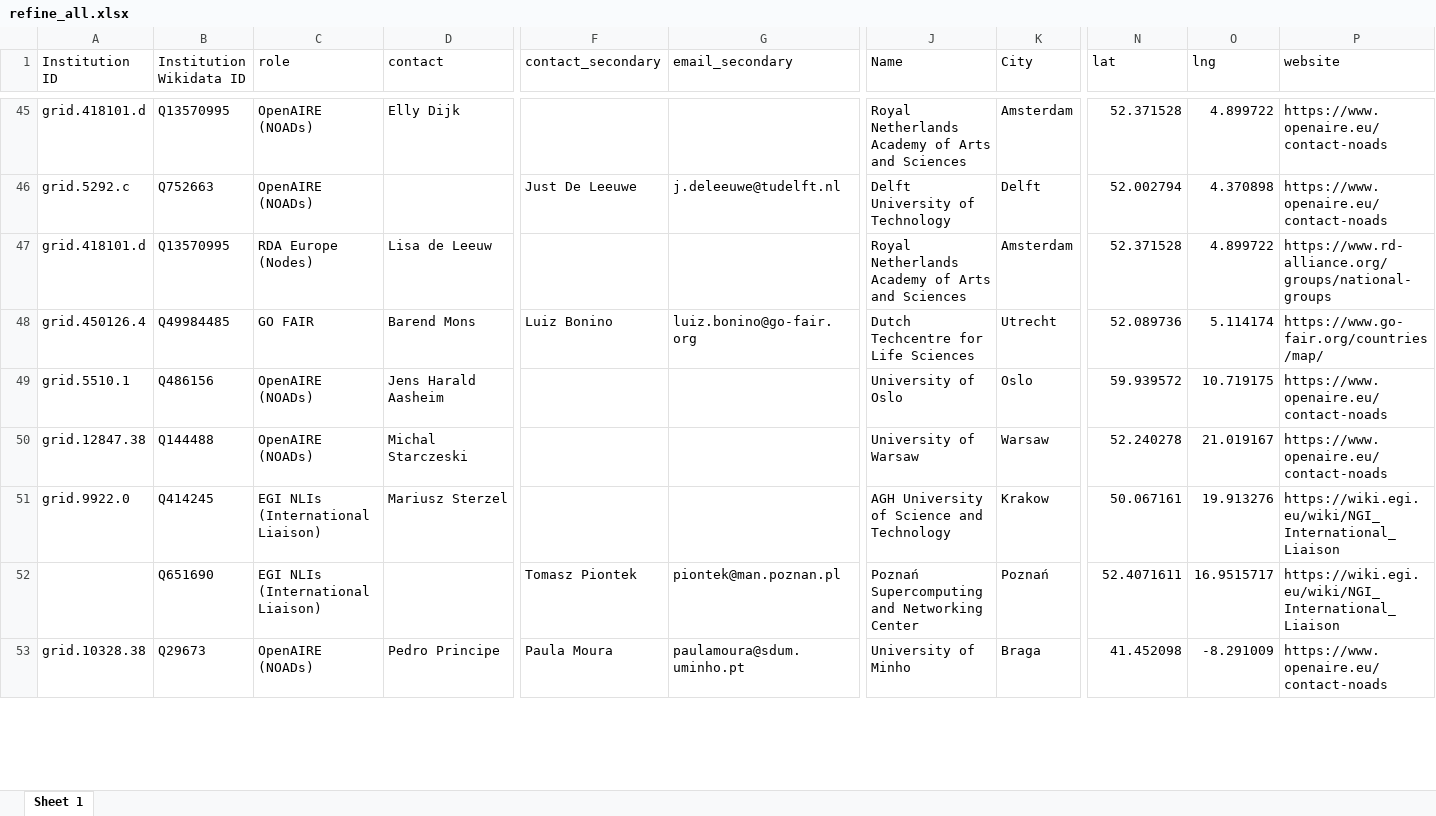
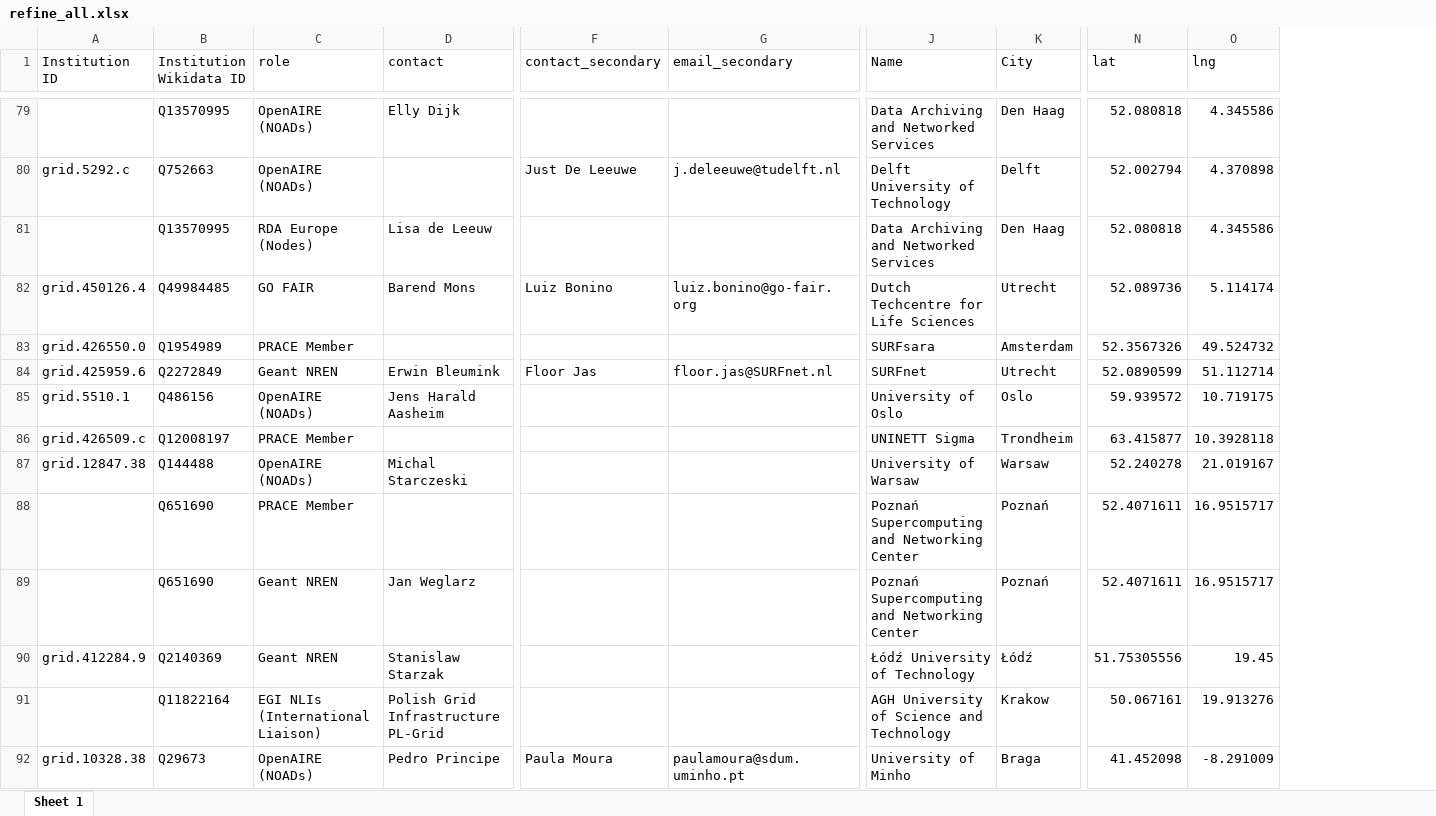
Before and after one commit to subugoe/eu_open_science_networks_map, an Excel workbook: data/refine_all.xlsx, sheet Sheet 1, drawn as a sheet; only a part is shown, gaps mark what is left out; values as stored, in another font and other column widths than the file's, no cell formats; charts and pictures not drawn; removed rows and columns are numbered as before the commit, all else as after; rows hold the shown columns only; the diff covers the shown part only; the diff names each change by its address in the sheet, - before the commit and + after, or states it on an @@ line.

Commit message:
data update for two new networks (geant, prace)

```diff
--- a/data/refine_all.xlsx (sheet Sheet 1)
+++ b/data/refine_all.xlsx (sheet Sheet 1)
-column P (website), rows 45-50: https://www.openaire.eu/contact-noads | https://www.openaire.eu/contact-noads | https://www.rd-alliance.org/groups/national-groups | https://www.go-fair.org/countries/map/ | https://www.openaire.eu/contact-noads | https://www.openaire.eu/contact-noads; rows 52-53: https://wiki.egi.eu/wiki/NGI_International_Liaison | https://www.openaire.eu/contact-noads
-A79 (Institution ID): grid.418101.d
+A79 (Institution ID): (empty)
-J79 (Name): Royal Netherlands Academy of Arts and Sciences
+J79 (Name): Data Archiving and Networked Services
-K79 (City): Amsterdam
+K79 (City): Den Haag
-N79 (lat): 52.371528
+N79 (lat): 52.080818
-O79 (lng): 4.899722
+O79 (lng): 4.345586
-A81 (Institution ID): grid.418101.d
+A81 (Institution ID): (empty)
-J81 (Name): Royal Netherlands Academy of Arts and Sciences
+J81 (Name): Data Archiving and Networked Services
-K81 (City): Amsterdam
+K81 (City): Den Haag
-N81 (lat): 52.371528
+N81 (lat): 52.080818
-O81 (lng): 4.899722
+O81 (lng): 4.345586
+row 83: grid.426550.0 | Q1954989 | PRACE Member |  |  |  | SURFsara | Amsterdam | 52.3567326 | 49.524732
+row 84: grid.425959.6 | Q2272849 | Geant NREN | Erwin Bleumink | Floor Jas | floor.jas@SURFnet.nl | SURFnet | Utrecht | 52.0890599 | 51.112714
+row 86: grid.426509.c | Q12008197 | PRACE Member |  |  |  | UNINETT Sigma | Trondheim | 63.415877 | 10.3928118
-row 51: grid.9922.0 | Q414245 | EGI NLIs (International Liaison) | Mariusz Sterzel |  |  | AGH University of Science and Technology | Krakow | 50.067161 | 19.913276 | https://wiki.egi.eu/wiki/NGI_International_Liaison
-C88 (role): EGI NLIs (International Liaison)
+C88 (role): PRACE Member
-F88 (contact_secondary): Tomasz Piontek
+F88 (contact_secondary): (empty)
-G88 (email_secondary): piontek@man.poznan.pl
+G88 (email_secondary): (empty)
+row 89:  | Q651690 | Geant NREN | Jan Weglarz |  |  | Poznań Supercomputing and Networking Center | Poznań | 52.4071611 | 16.9515717
+row 90: grid.412284.9 | Q2140369 | Geant NREN | Stanislaw Starzak |  |  | Łódź University of Technology | Łódź | 51.75305556 | 19.45
+row 91:  | Q11822164 | EGI NLIs (International Liaison) | Polish Grid Infrastructure PL-Grid |  |  | AGH University of Science and Technology | Krakow | 50.067161 | 19.913276
```
Also changed, not shown: 57 added rows, 13 removed rows and 42 edited cells elsewhere in this sheet, cell formats, charts or pictures, 3 other files.
